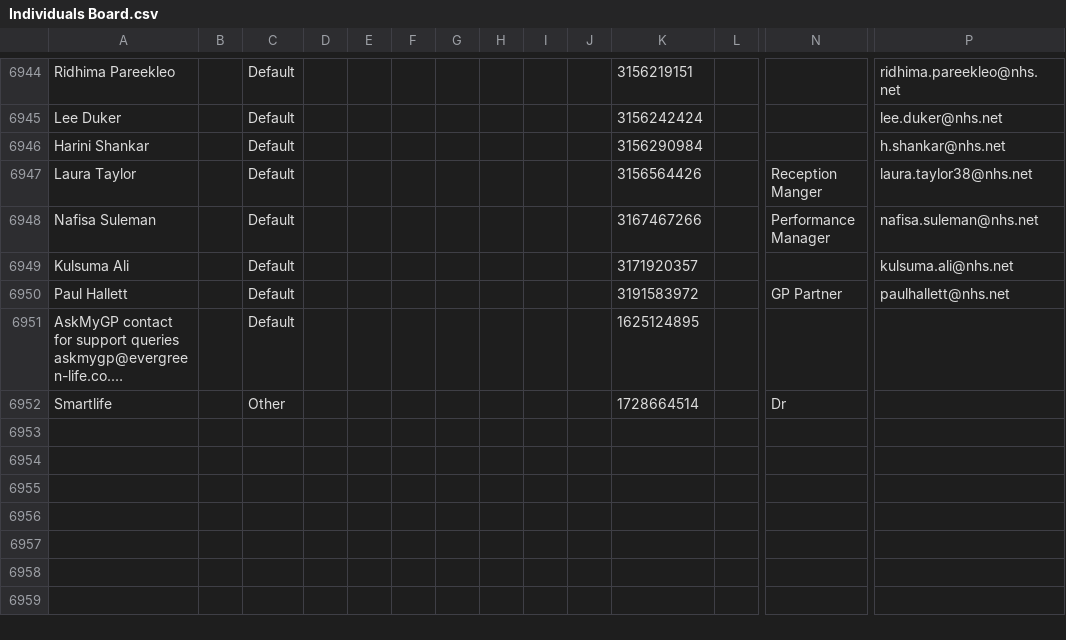
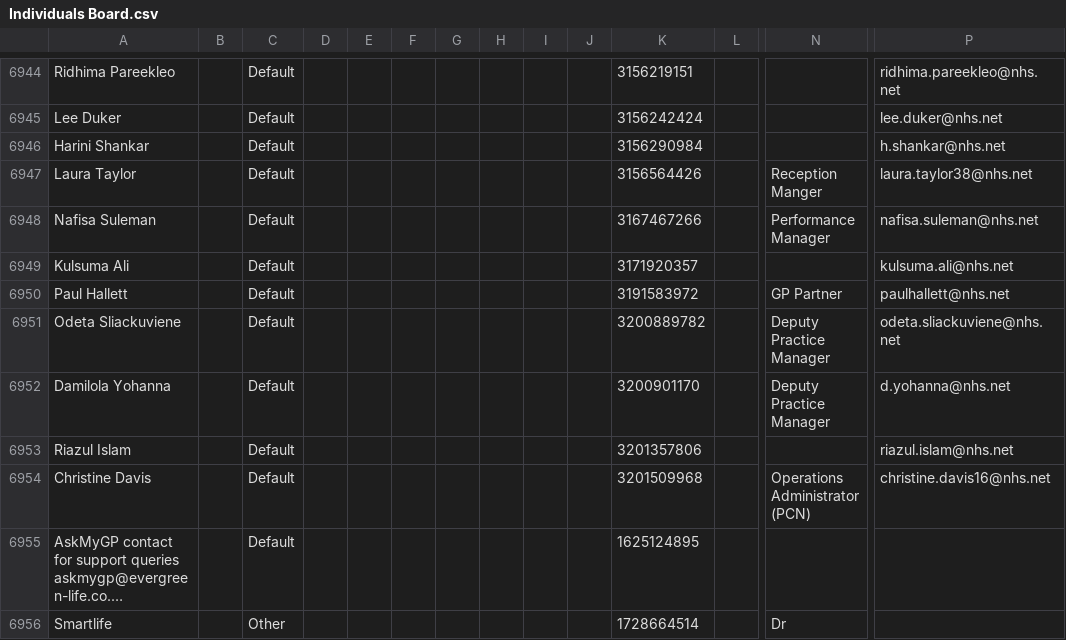
Before and after one commit to JCRedmoorHealth/vercel-mcp-python, a CSV file: Boards data/Individuals Board.csv, drawn as a sheet; only a part is shown, gaps mark what is left out; long unchanged cells end in …; rows hold the shown columns only; the diff names each change by its address in the sheet, - before the commit and + after, or states it on an @@ line.

```diff
--- a/Boards data/Individuals Board.csv
+++ b/Boards data/Individuals Board.csv
+row 6951: Odeta Sliackuviene |  | Default |  |  |  |  |  |  |  | 3200889782 |  | Deputy Practice Manager | odeta.sliackuviene@nhs.net
+row 6952: Damilola Yohanna |  | Default |  |  |  |  |  |  |  | 3200901170 |  | Deputy Practice Manager | d.yohanna@nhs.net
+row 6953: Riazul Islam |  | Default |  |  |  |  |  |  |  | 3201357806 |  |  | riazul.islam@nhs.net
+row 6954: Christine Davis |  | Default |  |  |  |  |  |  |  | 3201509968 |  | Operations Administrator (PCN) | christine.davis16@nhs.net
```
Also changed, not shown: Boards data/OpportunitiesBoard.csv, Boards data/SMMSMasterList.csv, 1 other file.
